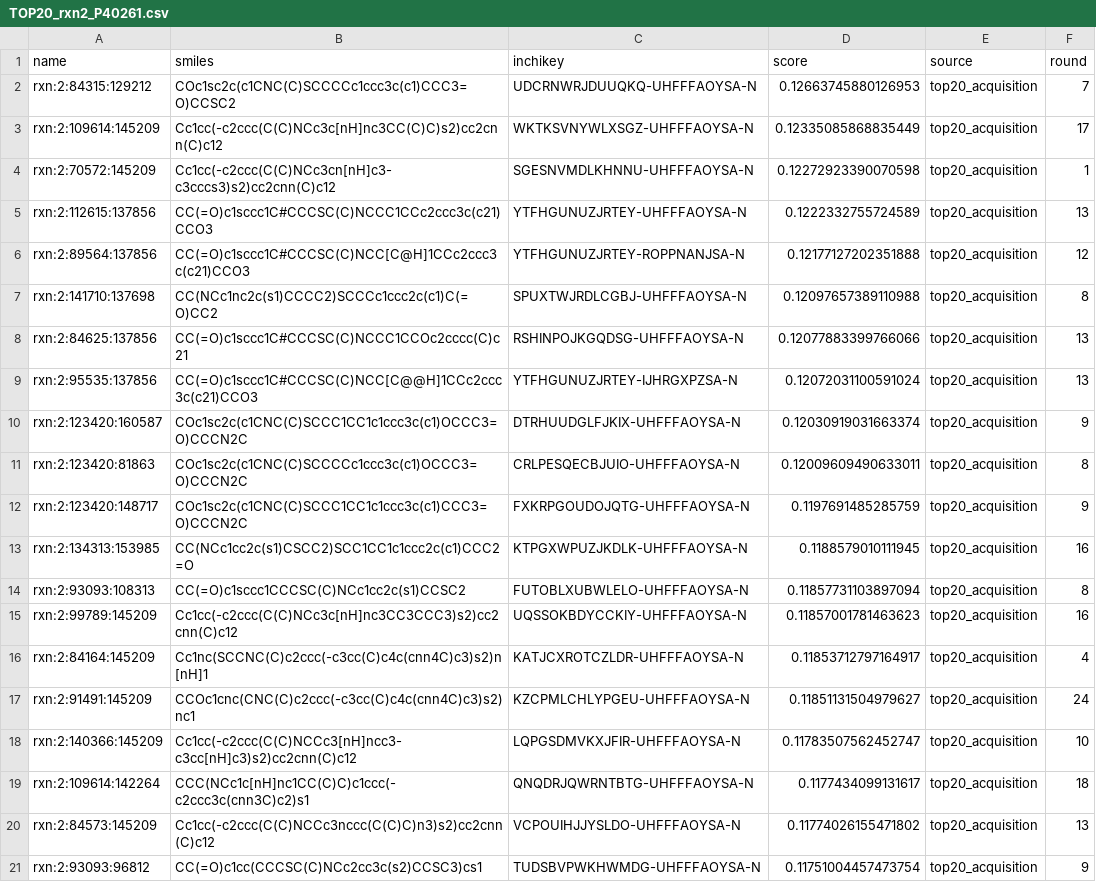
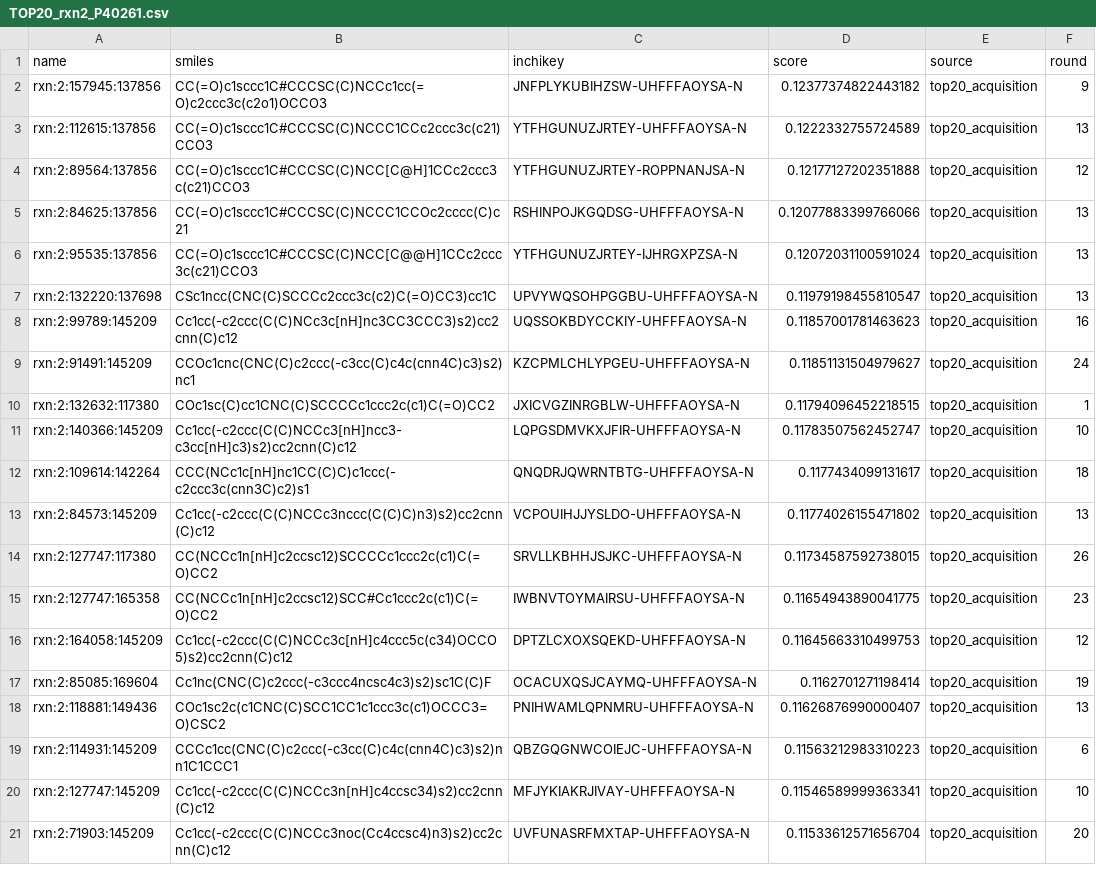
Before and after one commit to Richard-Wang0308/nova-4090, a CSV file: top20_v2/TOP20_rxn2_P40261.csv, drawn as a sheet; removed rows and columns are numbered as before the commit, all else as after; the diff names each change by its address in the sheet, - before the commit and + after, or states it on an @@ line.

```diff
--- a/top20_v2/TOP20_rxn2_P40261.csv
+++ b/top20_v2/TOP20_rxn2_P40261.csv
-row 2: rxn:2:84315:129212 | COc1sc2c(c1CNC(C)SCCCCc1ccc3c(c1)CCC3=O)CCSC2 | UDCRNWRJDUUQKQ-UHFFFAOYSA-N | 0.12663745880126953 | top20_acquisition | 7
-row 3: rxn:2:109614:145209 | Cc1cc(-c2ccc(C(C)NCc3c[nH]nc3CC(C)C)s2)cc2cnn(C)c12 | WKTKSVNYWLXSGZ-UHFFFAOYSA-N | 0.12335085868835449 | top20_acquisition | 17
-row 4: rxn:2:70572:145209 | Cc1cc(-c2ccc(C(C)NCc3cn[nH]c3-c3cccs3)s2)cc2cnn(C)c12 | SGESNVMDLKHNNU-UHFFFAOYSA-N | 0.12272923390070598 | top20_acquisition | 1
+row 2: rxn:2:157945:137856 | CC(=O)c1sccc1C#CCCSC(C)NCCc1cc(=O)c2ccc3c(c2o1)OCCO3 | JNFPLYKUBIHZSW-UHFFFAOYSA-N | 0.12377374822443182 | top20_acquisition | 9
-row 7: rxn:2:141710:137698 | CC(NCc1nc2c(s1)CCCC2)SCCCc1ccc2c(c1)C(=O)CC2 | SPUXTWJRDLCGBJ-UHFFFAOYSA-N | 0.12097657389110988 | top20_acquisition | 8
-row 10: rxn:2:123420:160587 | COc1sc2c(c1CNC(C)SCCC1CC1c1ccc3c(c1)OCCC3=O)CCCN2C | DTRHUUDGLFJKIX-UHFFFAOYSA-N | 0.12030919031663374 | top20_acquisition | 9
-row 11: rxn:2:123420:81863 | COc1sc2c(c1CNC(C)SCCCCc1ccc3c(c1)OCCC3=O)CCCN2C | CRLPESQECBJUIO-UHFFFAOYSA-N | 0.12009609490633011 | top20_acquisition | 8
-row 12: rxn:2:123420:148717 | COc1sc2c(c1CNC(C)SCCC1CC1c1ccc3c(c1)CCC3=O)CCCN2C | FXKRPGOUDOJQTG-UHFFFAOYSA-N | 0.1197691485285759 | top20_acquisition | 9
-row 13: rxn:2:134313:153985 | CC(NCc1cc2c(s1)CSCC2)SCC1CC1c1ccc2c(c1)CCC2=O | KTPGXWPUZJKDLK-UHFFFAOYSA-N | 0.1188579010111945 | top20_acquisition | 16
-row 14: rxn:2:93093:108313 | CC(=O)c1sccc1CCCSC(C)NCc1cc2c(s1)CCSC2 | FUTOBLXUBWLELO-UHFFFAOYSA-N | 0.11857731103897094 | top20_acquisition | 8
+row 7: rxn:2:132220:137698 | CSc1ncc(CNC(C)SCCCc2ccc3c(c2)C(=O)CC3)cc1C | UPVYWQSOHPGGBU-UHFFFAOYSA-N | 0.11979198455810547 | top20_acquisition | 13
-row 16: rxn:2:84164:145209 | Cc1nc(SCCNC(C)c2ccc(-c3cc(C)c4c(cnn4C)c3)s2)n[nH]1 | KATJCXROTCZLDR-UHFFFAOYSA-N | 0.11853712797164917 | top20_acquisition | 4
+row 10: rxn:2:132632:117380 | COc1sc(C)cc1CNC(C)SCCCCc1ccc2c(c1)C(=O)CC2 | JXICVGZINRGBLW-UHFFFAOYSA-N | 0.11794096452218515 | top20_acquisition | 1
-row 21: rxn:2:93093:96812 | CC(=O)c1cc(CCCSC(C)NCc2cc3c(s2)CCSC3)cs1 | TUDSBVPWKHWMDG-UHFFFAOYSA-N | 0.11751004457473754 | top20_acquisition | 9
+row 14: rxn:2:127747:117380 | CC(NCCc1n[nH]c2ccsc12)SCCCCc1ccc2c(c1)C(=O)CC2 | SRVLLKBHHJSJKC-UHFFFAOYSA-N | 0.11734587592738015 | top20_acquisition | 26
+row 15: rxn:2:127747:165358 | CC(NCCc1n[nH]c2ccsc12)SCC#Cc1ccc2c(c1)C(=O)CC2 | IWBNVTOYMAIRSU-UHFFFAOYSA-N | 0.11654943890041775 | top20_acquisition | 23
+row 16: rxn:2:164058:145209 | Cc1cc(-c2ccc(C(C)NCCc3c[nH]c4ccc5c(c34)OCCO5)s2)cc2cnn(C)c12 | DPTZLCXOXSQEKD-UHFFFAOYSA-N | 0.11645663310499753 | top20_acquisition | 12
+row 17: rxn:2:85085:169604 | Cc1nc(CNC(C)c2ccc(-c3ccc4ncsc4c3)s2)sc1C(C)F | OCACUXQSJCAYMQ-UHFFFAOYSA-N | 0.1162701271198414 | top20_acquisition | 19
+row 18: rxn:2:118881:149436 | COc1sc2c(c1CNC(C)SCC1CC1c1ccc3c(c1)OCCC3=O)CSC2 | PNIHWAMLQPNMRU-UHFFFAOYSA-N | 0.11626876990000407 | top20_acquisition | 13
+row 19: rxn:2:114931:145209 | CCCc1cc(CNC(C)c2ccc(-c3cc(C)c4c(cnn4C)c3)s2)nn1C1CCC1 | QBZGQGNWCOIEJC-UHFFFAOYSA-N | 0.11563212983310223 | top20_acquisition | 6
+row 20: rxn:2:127747:145209 | Cc1cc(-c2ccc(C(C)NCCc3n[nH]c4ccsc34)s2)cc2cnn(C)c12 | MFJYKIAKRJIVAY-UHFFFAOYSA-N | 0.11546589999363341 | top20_acquisition | 10
+row 21: rxn:2:71903:145209 | Cc1cc(-c2ccc(C(C)NCCc3noc(Cc4ccsc4)n3)s2)cc2cnn(C)c12 | UVFUNASRFMXTAP-UHFFFAOYSA-N | 0.11533612571656704 | top20_acquisition | 20
```
Also changed, not shown: data/rxn2_reactant_analysis.csv, data/rxn3.csv, 29 other files.
